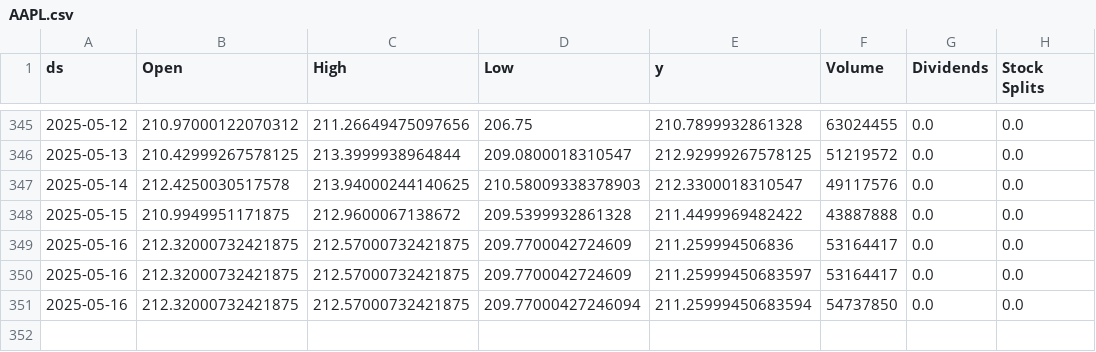
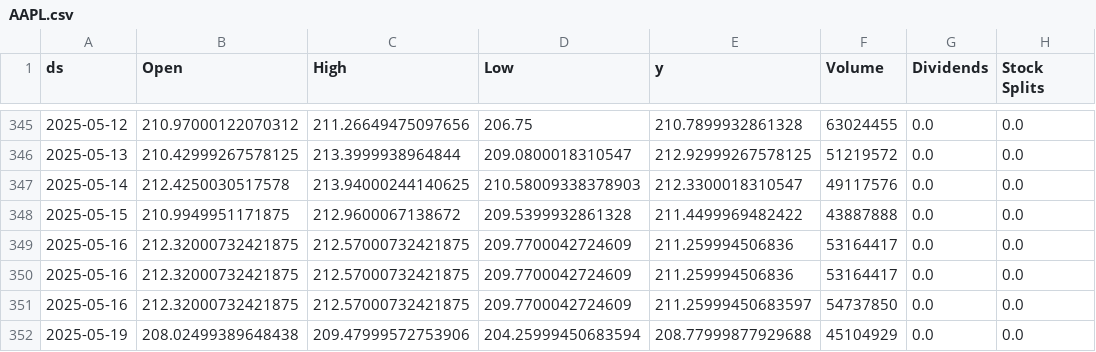
Before and after one commit to seungjoohan/stock-prediction-system, a CSV file: data/AAPL.csv, drawn as a sheet; only a part is shown, gaps mark what is left out.

```diff
--- a/data/AAPL.csv
+++ b/data/AAPL.csv
@@ -349,3 +349,4 @@ ds,Open,High,Low,y,Volume,Dividends,Stock Splits
 2025-05-16,212.32000732421875,212.57000732421875,209.7700042724609,211.259994506836,53164417,0.0,0.0
-2025-05-16,212.32000732421875,212.57000732421875,209.7700042724609,211.25999450683597,53164417,0.0,0.0
-2025-05-16,212.32000732421875,212.57000732421875,209.77000427246094,211.25999450683594,54737850,0.0,0.0
+2025-05-16,212.32000732421875,212.57000732421875,209.7700042724609,211.259994506836,53164417,0.0,0.0
+2025-05-16,212.32000732421875,212.57000732421875,209.7700042724609,211.25999450683597,54737850,0.0,0.0
+2025-05-19,208.02499389648438,209.47999572753906,204.25999450683594,208.77999877929688,45104929,0.0,0.0
```
Also changed, not shown: artifacts/AAPL_metrics.csv, artifacts/GOOG_metrics.csv, 9 other files.
